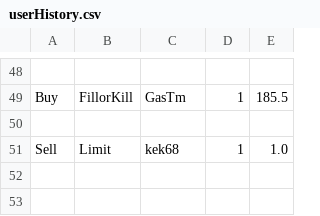
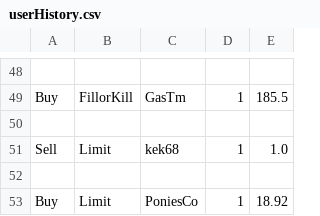
Before and after one commit to PashaMol/Stock-exchange-simulation, a CSV file: GUI/userHistory.csv, drawn as a sheet; only a part is shown, gaps mark what is left out.

```diff
--- a/GUI/userHistory.csv
+++ b/GUI/userHistory.csv
@@ -51 +51,3 @@ Buy,FillorKill,GasTm,1,185.5
 Sell,Limit,kek68,1,1.0
+
+Buy,Limit,PoniesCo,1,18.92
```
Also changed, not shown: 11 other files.
